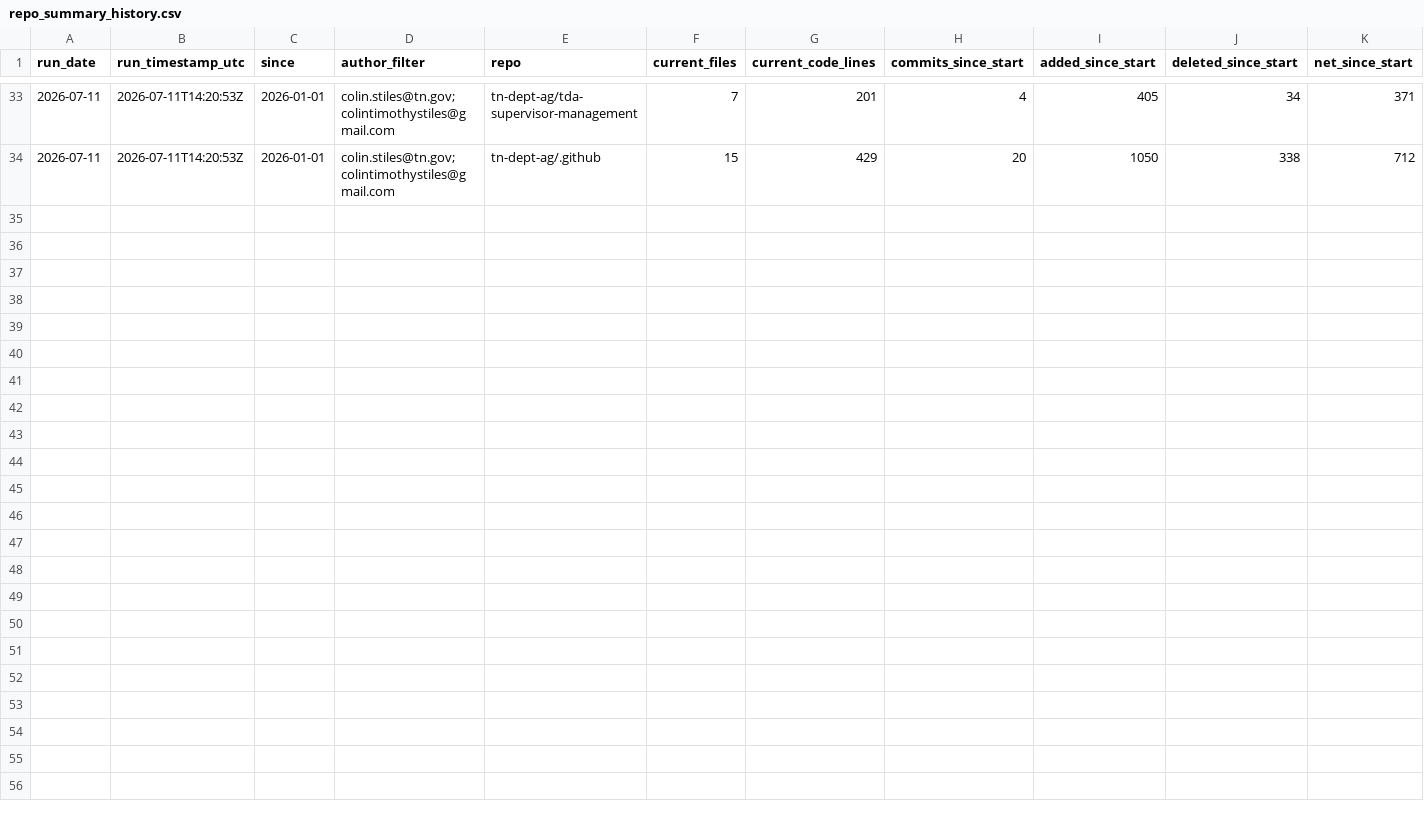
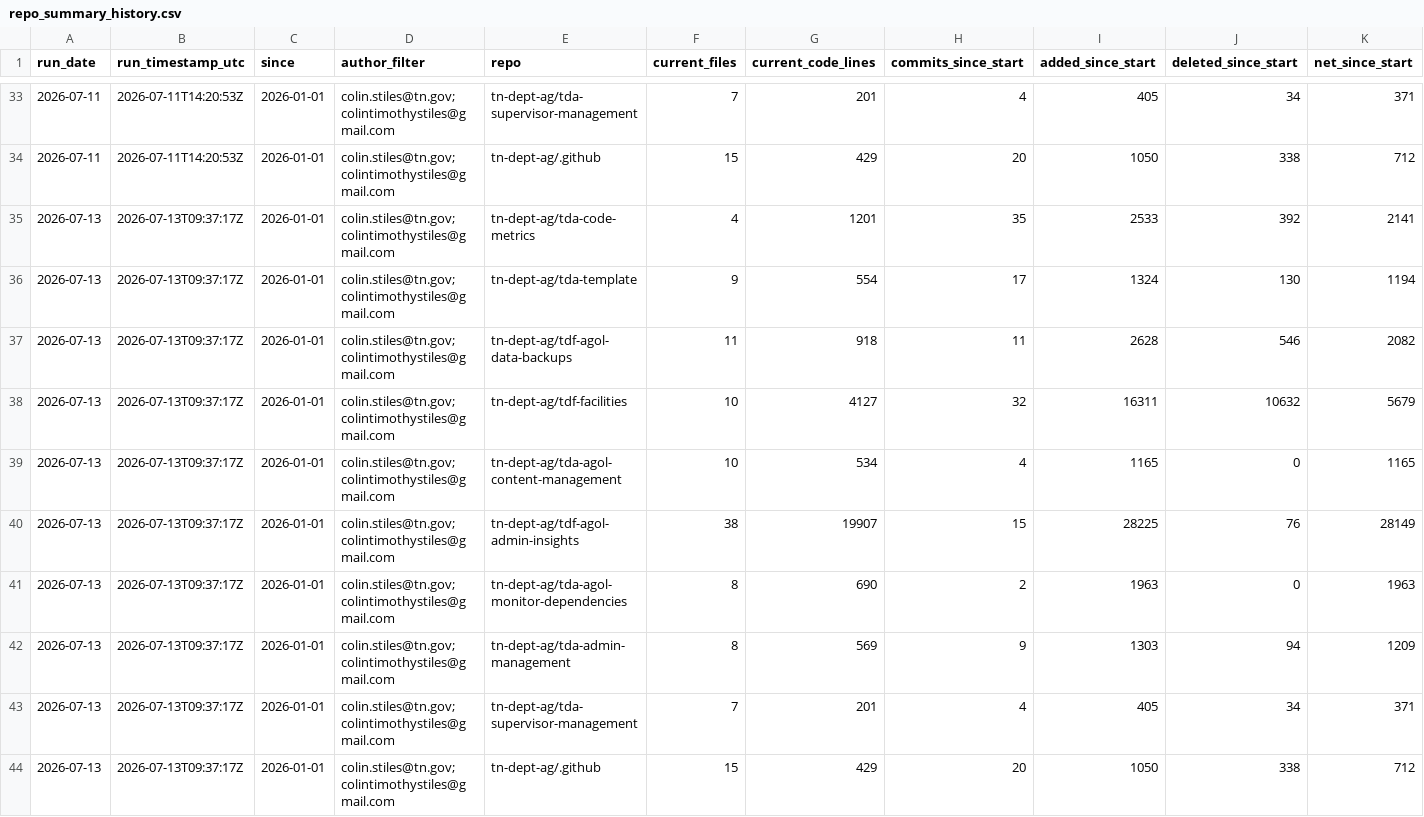
Before and after one commit to tn-dept-ag/tda-code-metrics, a CSV file: data/repo_summary_history.csv, drawn as a sheet; only a part is shown, gaps mark what is left out; the diff names each change by its address in the sheet, - before the commit and + after, or states it on an @@ line.

```diff
--- a/data/repo_summary_history.csv
+++ b/data/repo_summary_history.csv
+row 35: 2026-07-13 | 2026-07-13T09:37:17Z | 2026-01-01 | colin.stiles@tn.gov;colintimothystiles@gmail.com | tn-dept-ag/tda-code-metrics | 4 | 1201 | 35 | 2533 | 392 | 2141
+row 36: 2026-07-13 | 2026-07-13T09:37:17Z | 2026-01-01 | colin.stiles@tn.gov;colintimothystiles@gmail.com | tn-dept-ag/tda-template | 9 | 554 | 17 | 1324 | 130 | 1194
+row 37: 2026-07-13 | 2026-07-13T09:37:17Z | 2026-01-01 | colin.stiles@tn.gov;colintimothystiles@gmail.com | tn-dept-ag/tdf-agol-data-backups | 11 | 918 | 11 | 2628 | 546 | 2082
+row 38: 2026-07-13 | 2026-07-13T09:37:17Z | 2026-01-01 | colin.stiles@tn.gov;colintimothystiles@gmail.com | tn-dept-ag/tdf-facilities | 10 | 4127 | 32 | 16311 | 10632 | 5679
+row 39: 2026-07-13 | 2026-07-13T09:37:17Z | 2026-01-01 | colin.stiles@tn.gov;colintimothystiles@gmail.com | tn-dept-ag/tda-agol-content-management | 10 | 534 | 4 | 1165 | 0 | 1165
+row 40: 2026-07-13 | 2026-07-13T09:37:17Z | 2026-01-01 | colin.stiles@tn.gov;colintimothystiles@gmail.com | tn-dept-ag/tdf-agol-admin-insights | 38 | 19907 | 15 | 28225 | 76 | 28149
+row 41: 2026-07-13 | 2026-07-13T09:37:17Z | 2026-01-01 | colin.stiles@tn.gov;colintimothystiles@gmail.com | tn-dept-ag/tda-agol-monitor-dependencies | 8 | 690 | 2 | 1963 | 0 | 1963
+row 42: 2026-07-13 | 2026-07-13T09:37:17Z | 2026-01-01 | colin.stiles@tn.gov;colintimothystiles@gmail.com | tn-dept-ag/tda-admin-management | 8 | 569 | 9 | 1303 | 94 | 1209
+row 43: 2026-07-13 | 2026-07-13T09:37:17Z | 2026-01-01 | colin.stiles@tn.gov;colintimothystiles@gmail.com | tn-dept-ag/tda-supervisor-management | 7 | 201 | 4 | 405 | 34 | 371
+row 44: 2026-07-13 | 2026-07-13T09:37:17Z | 2026-01-01 | colin.stiles@tn.gov;colintimothystiles@gmail.com | tn-dept-ag/.github | 15 | 429 | 20 | 1050 | 338 | 712
```
Also changed, not shown: data/commit_activity_by_day.csv, data/run_summary_history.csv, 5 other files.
